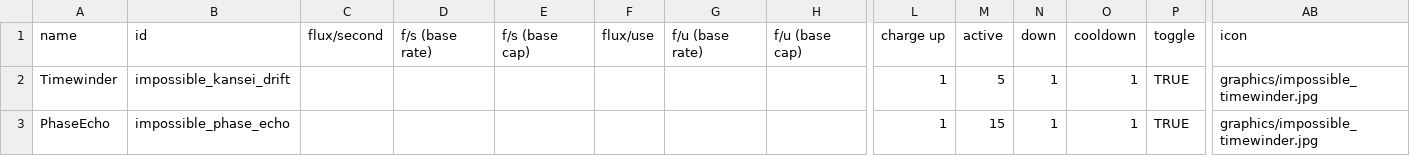
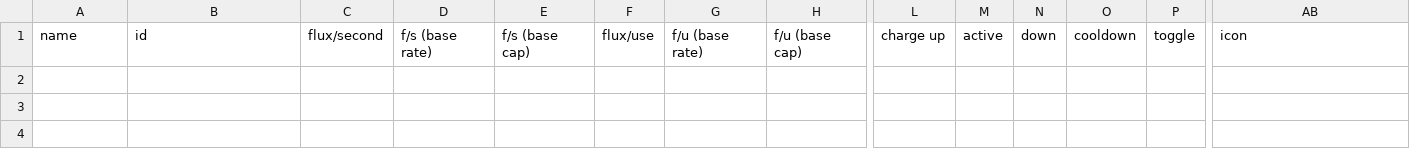
Before and after one commit to santomon/starsector-impossible-game, a CSV file: data/shipsystems/ship_systems.csv, drawn as a sheet; only a part is shown, gaps mark what is left out; rows hold the shown columns only; the diff names each change by its address in the sheet, - before the commit and + after, or states it on an @@ line.

```diff
--- a/data/shipsystems/ship_systems.csv
+++ b/data/shipsystems/ship_systems.csv
-row 2: Timewinder | impossible_kansei_drift |  |  |  |  |  |  | 1 | 5 | 1 | 1 | TRUE | graphics/impossible_timewinder.jpg
-row 3: PhaseEcho | impossible_phase_echo |  |  |  |  |  |  | 1 | 15 | 1 | 1 | TRUE | graphics/impossible_timewinder.jpg
```
Also changed, not shown: 19 other files.
